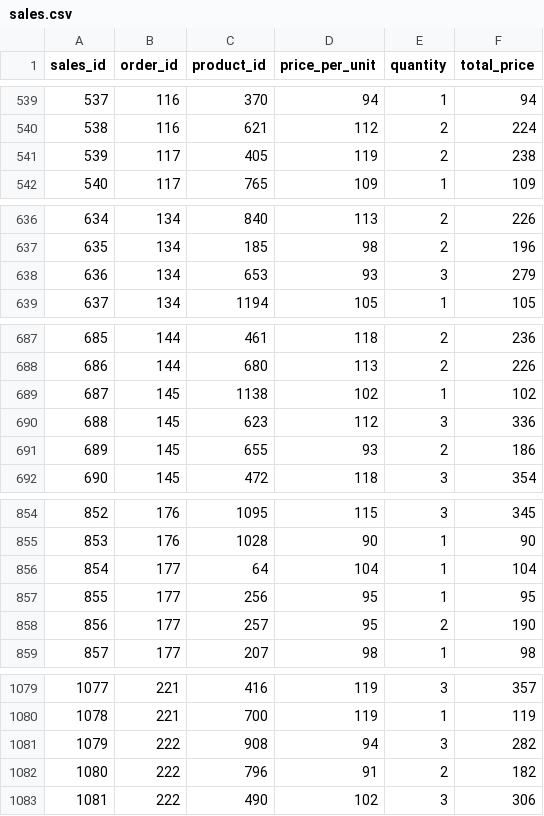
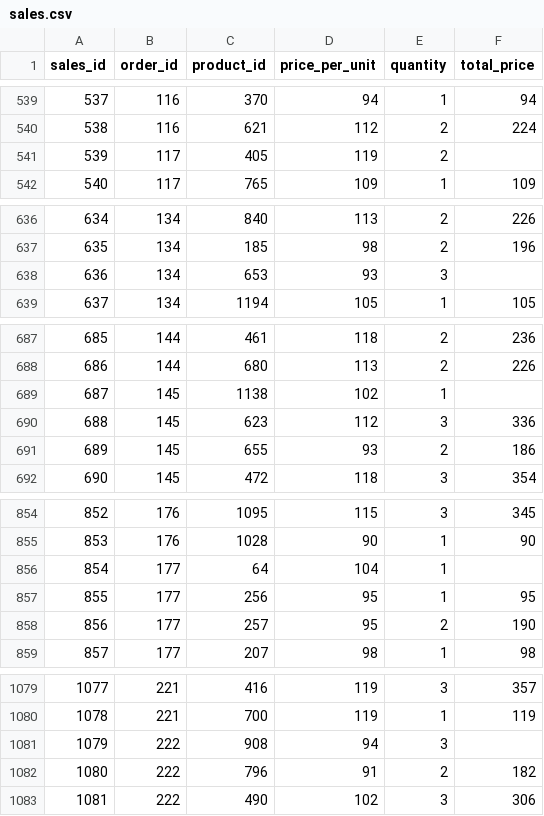
Before and after one commit to Alvi399/Materi-Data-Science-Pemula, a CSV file: sales.csv, drawn as a sheet; only a part is shown, gaps mark what is left out; the diff covers the shown part only.

```diff
--- a/sales.csv
+++ b/sales.csv
@@ -540,3 +540,3 @@ sales_id,order_id,product_id,price_per_unit,quantity,total_price
 538,116,621,112,2,224
-539,117,405,119,2,238
+539,117,405,119,2,
 540,117,765,109,1,109
@@ -637,3 +637,3 @@ sales_id,order_id,product_id,price_per_unit,quantity,total_price
 635,134,185,98,2,196
-636,134,653,93,3,279
+636,134,653,93,3,
 637,134,1194,105,1,105
@@ -688,3 +688,3 @@ sales_id,order_id,product_id,price_per_unit,quantity,total_price
 686,144,680,113,2,226
-687,145,1138,102,1,102
+687,145,1138,102,1,
 688,145,623,112,3,336
@@ -855,3 +855,3 @@ sales_id,order_id,product_id,price_per_unit,quantity,total_price
 853,176,1028,90,1,90
-854,177,64,104,1,104
+854,177,64,104,1,
 855,177,256,95,1,95
@@ -1080,3 +1080,3 @@ sales_id,order_id,product_id,price_per_unit,quantity,total_price
 1078,221,700,119,1,119
-1079,222,908,94,3,282
+1079,222,908,94,3,
 1080,222,796,91,2,182
```
Also changed, not shown: 14 edited cells elsewhere in this file, customers.csv, orders.csv, 2 other files.
